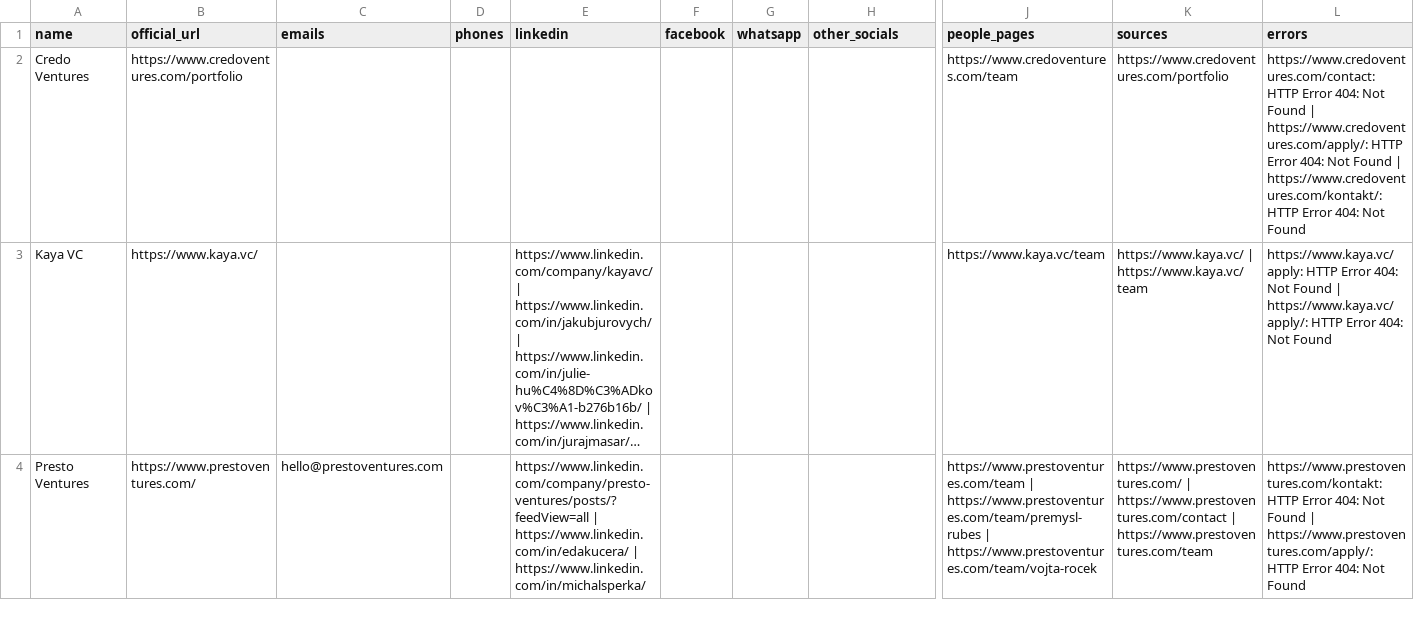
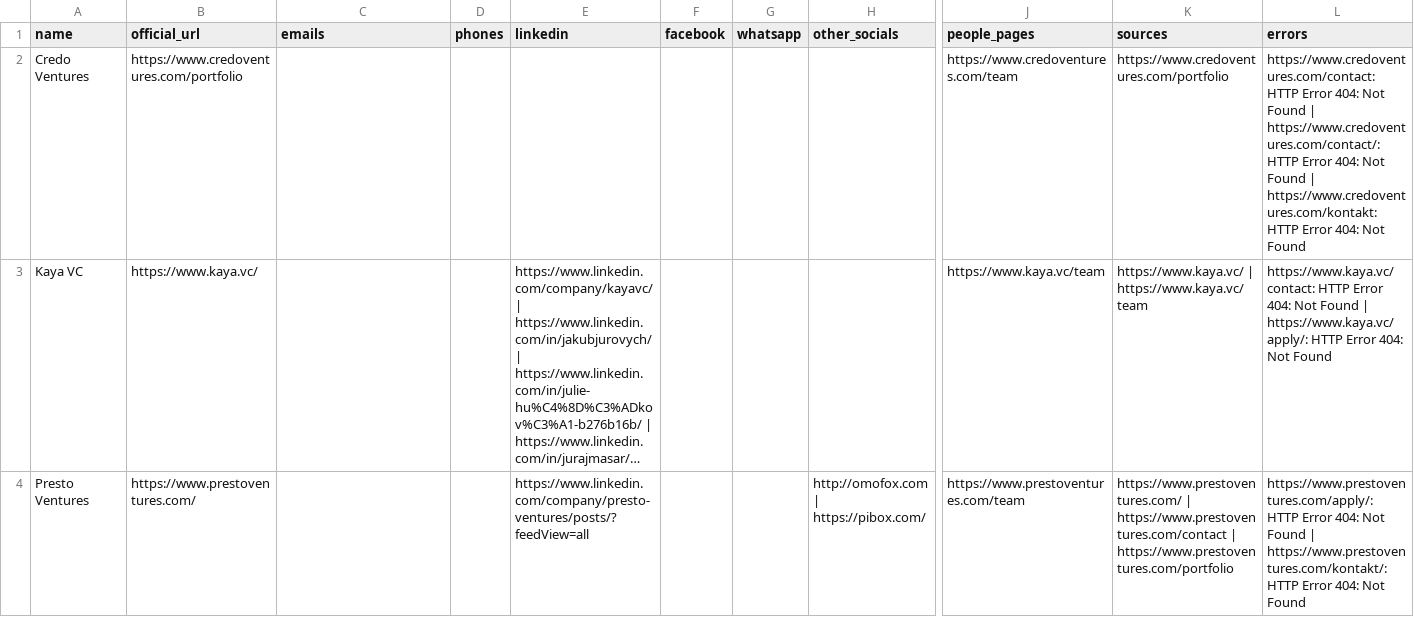
Before and after one commit to EmperorKunDis/invest.praut.cz, a CSV file: data/contact-research.csv, drawn as a sheet; only a part is shown, gaps mark what is left out; long unchanged cells end in …; the diff covers the shown part only; the diff names each change by its address in the sheet, - before the commit and + after, or states it on an @@ line.

```diff
--- a/data/contact-research.csv
+++ b/data/contact-research.csv
-L2 (errors): …Found | https://www.credoventures.com/apply/: HTTP Error 404: Not Found | https://www.credoventures.com/kontakt/: HTTP Error…
+L2 (errors): …Found | https://www.credoventures.com/contact/: HTTP Error 404: Not Found | https://www.credoventures.com/kontakt: HTTP Error…
-L3 (errors): https://www.kaya.vc/apply: HTTP Error…
+L3 (errors): https://www.kaya.vc/contact: HTTP Error…
-C4 (emails): hello@prestoventures.com
+C4 (emails): (empty)
-E4 (linkedin): https://www.linkedin.com/company/presto-ventures/posts/?feedView=all | https://www.linkedin.com/in/edakucera/ | https://www.linkedin.com/in/michalsperka/
+E4 (linkedin): https://www.linkedin.com/company/presto-ventures/posts/?feedView=all
-H4 (other_socials): (empty)
+H4 (other_socials): http://omofox.com | https://pibox.com/
-J4 (people_pages): https://www.prestoventures.com/team | https://www.prestoventures.com/team/premysl-rubes | https://www.prestoventures.com/team/vojta-rocek
+J4 (people_pages): https://www.prestoventures.com/team
-K4 (sources): …https://www.prestoventures.com/contact | https://www.prestoventures.com/team
+K4 (sources): …https://www.prestoventures.com/contact | https://www.prestoventures.com/portfolio
-L4 (errors): https://www.prestoventures.com/kontakt: HTTP Error 404: Not Found | https://www.prestoventures.com/apply/: HTTP Error…
+L4 (errors): https://www.prestoventures.com/apply/: HTTP Error 404: Not Found | https://www.prestoventures.com/kontakt/: HTTP Error…
```
Also changed, not shown: 163 edited cells elsewhere in this file, 4 other files.
